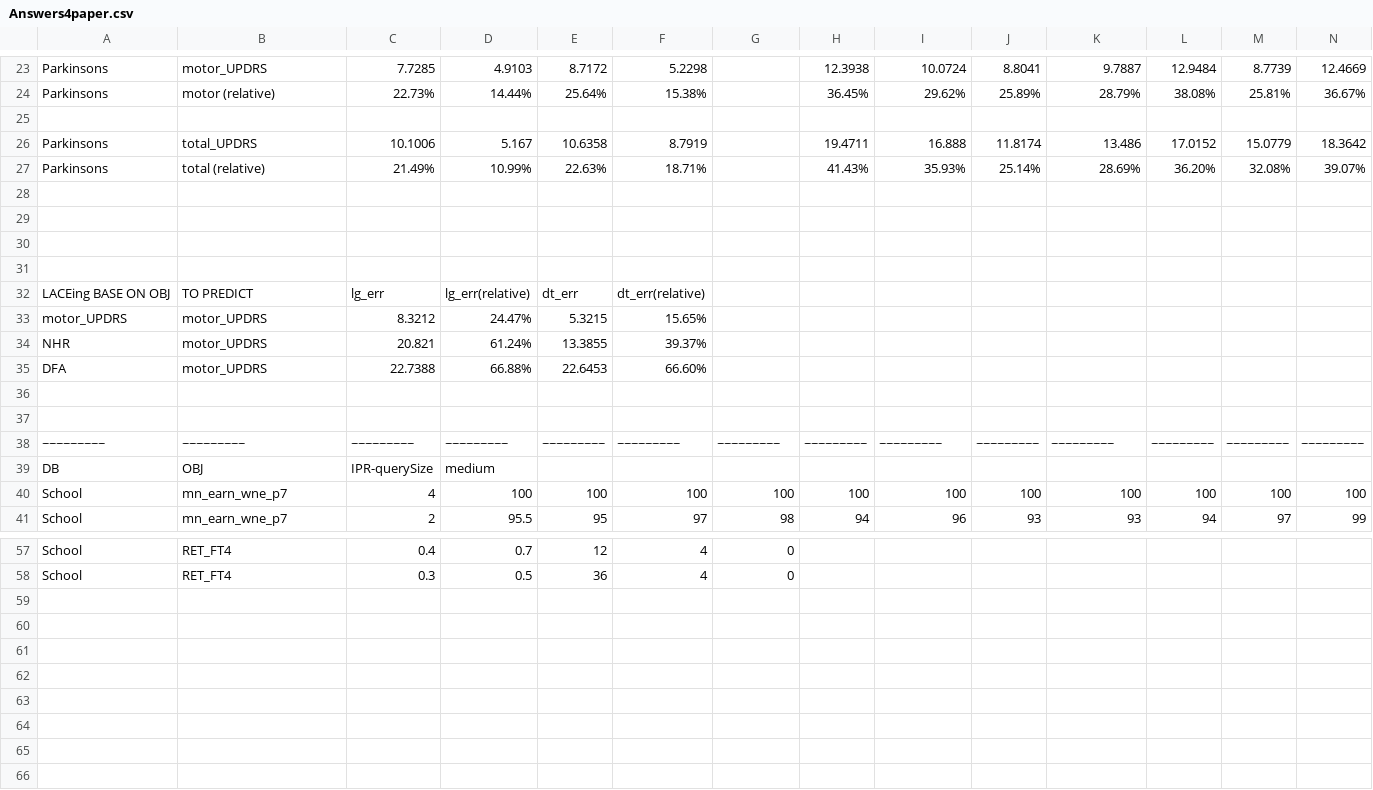
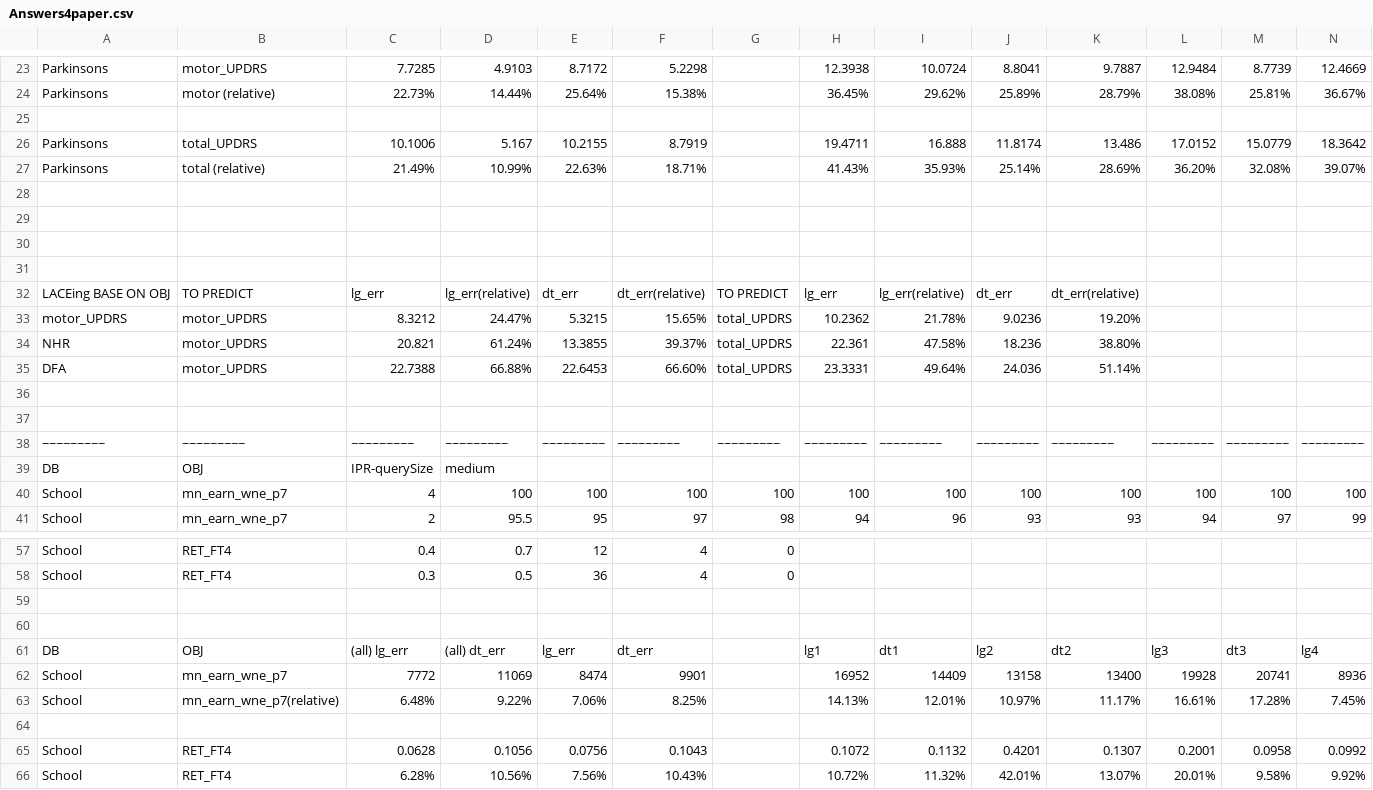
Before and after one commit to ai-se/privacy_sharing, a CSV file: PaperMaterial/Answers4paper.csv, drawn as a sheet; only a part is shown, gaps mark what is left out; rows hold the shown columns only; the diff names each change by its address in the sheet, - before the commit and + after, or states it on an @@ line.

```diff
--- a/PaperMaterial/Answers4paper.csv
+++ b/PaperMaterial/Answers4paper.csv
-E26: 10.6358
+E26: 10.2155
-G32: (empty)
+G32: TO PREDICT
-H32: (empty)
+H32: lg_err
-I32: (empty)
+I32: lg_err(relative)
-J32: (empty)
+J32: dt_err
-K32: (empty)
+K32: dt_err(relative)
-G33:G35: (empty)
+G33:G35: total_UPDRS
-H33: (empty)
+H33: 10.2362
-I33: (empty)
+I33: 21.78%
-J33: (empty)
+J33: 9.0236
-K33: (empty)
+K33: 19.20%
-H34: (empty)
+H34: 22.361
-I34: (empty)
+I34: 47.58%
-J34: (empty)
+J34: 18.236
-K34: (empty)
+K34: 38.80%
-H35: (empty)
+H35: 23.3331
-I35: (empty)
+I35: 49.64%
-J35: (empty)
+J35: 24.036
-K35: (empty)
+K35: 51.14%
+row 59: (empty)
+row 60: (empty)
+row 61: DB | OBJ | (all) lg_err | (all) dt_err | lg_err | dt_err |  | lg1 | dt1 | lg2 | dt2 | lg3 | dt3 | lg4
+row 62: School | mn_earn_wne_p7 | 7772 | 11069 | 8474 | 9901 |  | 16952 | 14409 | 13158 | 13400 | 19928 | 20741 | 8936
+row 63: School | mn_earn_wne_p7(relative) | 6.48% | 9.22% | 7.06% | 8.25% |  | 14.13% | 12.01% | 10.97% | 11.17% | 16.61% | 17.28% | 7.45%
+row 64: (empty)
+row 65: School | RET_FT4 | 0.0628 | 0.1056 | 0.0756 | 0.1043 |  | 0.1072 | 0.1132 | 0.4201 | 0.1307 | 0.2001 | 0.0958 | 0.0992
+row 66: School | RET_FT4 | 6.28% | 10.56% | 7.56% | 10.43% |  | 10.72% | 11.32% | 42.01% | 13.07% | 20.01% | 9.58% | 9.92%
```
Also changed, not shown: 4 other files.
